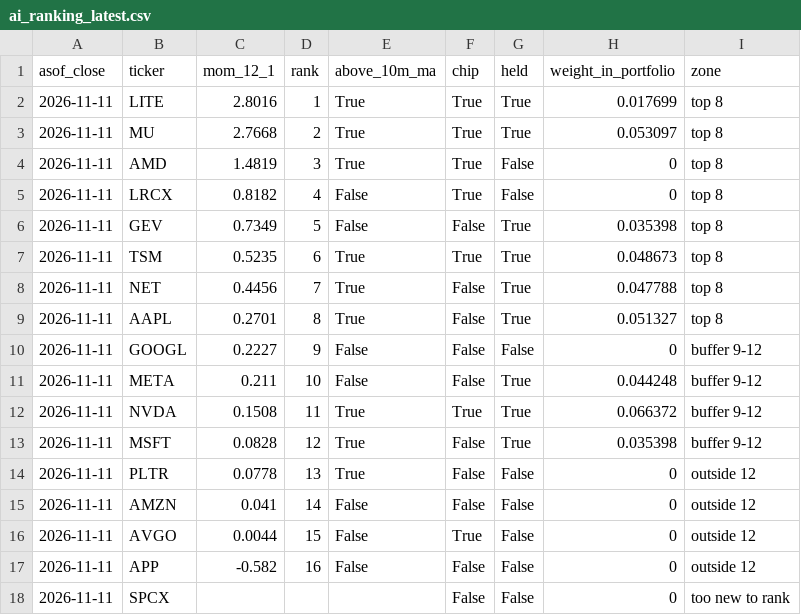
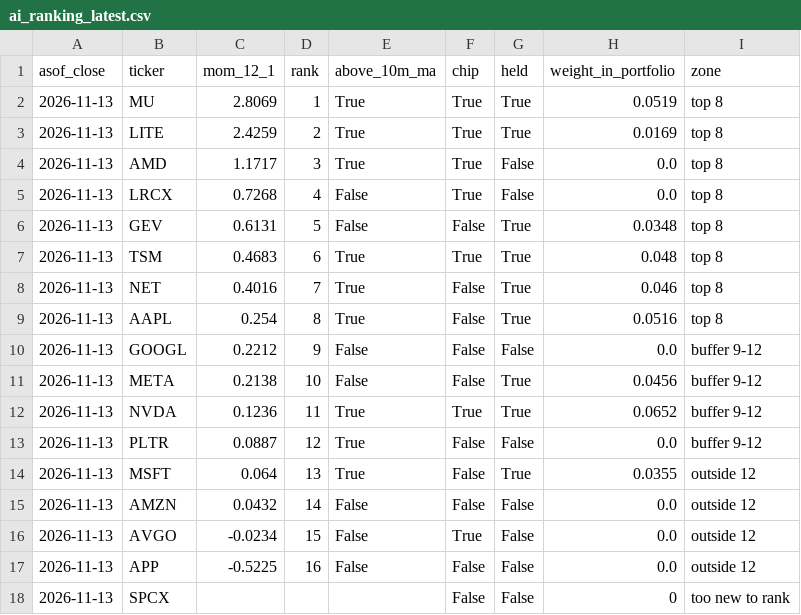
Before and after one commit to klaywang24/trial-run, a CSV file: data/ledger/ai_ranking_latest.csv, drawn as a sheet.

Commit message:
data: daily ledger 2026-11-13

```diff
--- a/data/ledger/ai_ranking_latest.csv
+++ b/data/ledger/ai_ranking_latest.csv
@@ -1,18 +1,18 @@
 asof_close,ticker,mom_12_1,rank,above_10m_ma,chip,held,weight_in_portfolio,zone
-2026-11-11,LITE,2.8016,1,True,True,True,0.017699,top 8
-2026-11-11,MU,2.7668,2,True,True,True,0.053097,top 8
-2026-11-11,AMD,1.4819,3,True,True,False,0,top 8
-2026-11-11,LRCX,0.8182,4,False,True,False,0,top 8
-2026-11-11,GEV,0.7349,5,False,False,True,0.035398,top 8
-2026-11-11,TSM,0.5235,6,True,True,True,0.048673,top 8
-2026-11-11,NET,0.4456,7,True,False,True,0.047788,top 8
-2026-11-11,AAPL,0.2701,8,True,False,True,0.051327,top 8
-2026-11-11,GOOGL,0.2227,9,False,False,False,0,buffer 9-12
-2026-11-11,META,0.211,10,False,False,True,0.044248,buffer 9-12
-2026-11-11,NVDA,0.1508,11,True,True,True,0.066372,buffer 9-12
-2026-11-11,MSFT,0.0828,12,True,False,True,0.035398,buffer 9-12
-2026-11-11,PLTR,0.0778,13,True,False,False,0,outside 12
-2026-11-11,AMZN,0.041,14,False,False,False,0,outside 12
-2026-11-11,AVGO,0.0044,15,False,True,False,0,outside 12
-2026-11-11,APP,-0.582,16,False,False,False,0,outside 12
-2026-11-11,SPCX,,,,False,False,0,too new to rank
+2026-11-13,MU,2.8069,1,True,True,True,0.0519,top 8
+2026-11-13,LITE,2.4259,2,True,True,True,0.0169,top 8
+2026-11-13,AMD,1.1717,3,True,True,False,0.0,top 8
+2026-11-13,LRCX,0.7268,4,False,True,False,0.0,top 8
+2026-11-13,GEV,0.6131,5,False,False,True,0.0348,top 8
+2026-11-13,TSM,0.4683,6,True,True,True,0.048,top 8
+2026-11-13,NET,0.4016,7,True,False,True,0.046,top 8
+2026-11-13,AAPL,0.254,8,True,False,True,0.0516,top 8
+2026-11-13,GOOGL,0.2212,9,False,False,False,0.0,buffer 9-12
+2026-11-13,META,0.2138,10,False,False,True,0.0456,buffer 9-12
+2026-11-13,NVDA,0.1236,11,True,True,True,0.0652,buffer 9-12
+2026-11-13,PLTR,0.0887,12,True,False,False,0.0,buffer 9-12
+2026-11-13,MSFT,0.064,13,True,False,True,0.0355,outside 12
+2026-11-13,AMZN,0.0432,14,False,False,False,0.0,outside 12
+2026-11-13,AVGO,-0.0234,15,False,True,False,0.0,outside 12
+2026-11-13,APP,-0.5225,16,False,False,False,0.0,outside 12
+2026-11-13,SPCX,,,,False,False,0,too new to rank
```
Also changed, not shown: 11 other files.
